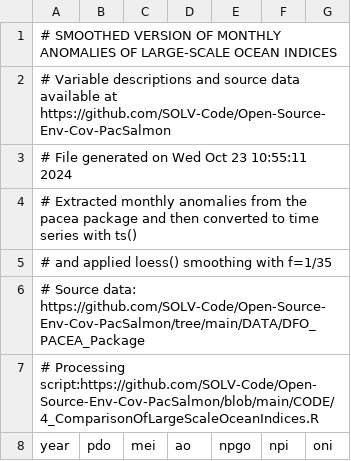
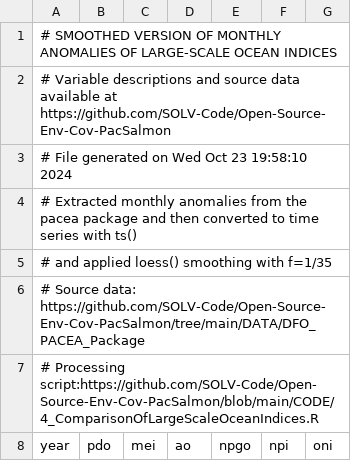
Before and after one commit to SOLV-Code/Open-Source-Env-Cov-PacSalmon, a CSV file: OUTPUT/Smoothed_LargeScaleIndices_FromPacea.csv, drawn as a sheet; only a part is shown.

```diff
--- a/OUTPUT/Smoothed_LargeScaleIndices_FromPacea.csv
+++ b/OUTPUT/Smoothed_LargeScaleIndices_FromPacea.csv
@@ -2,3 +2,3 @@
 # Variable descriptions and source data available at https://github.com/SOLV-Code/Open-Source-Env-Cov-PacSalmon
-# File generated on Wed Oct 23 10:55:11 2024
+# File generated on Wed Oct 23 19:58:10 2024
 # Extracted monthly anomalies from the pacea package and then converted to time series with ts()
```
Also changed, not shown: 3 other files.
